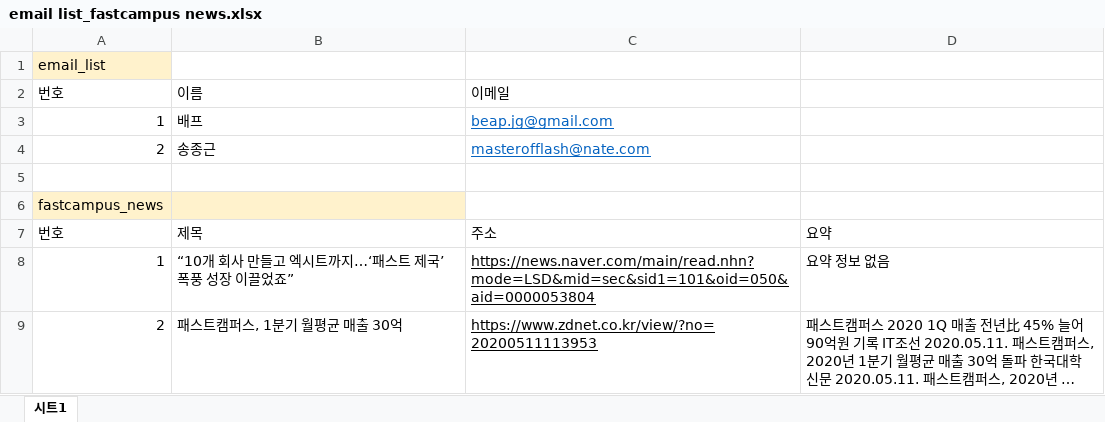
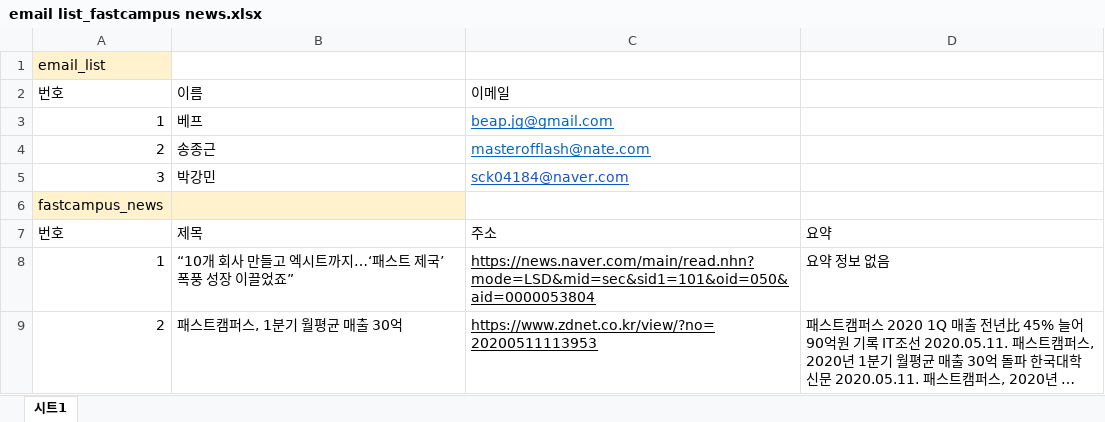
Before and after one commit to Celox16/KDT_HW, an Excel workbook: mini_project_3/email list_fastcampus news.xlsx, sheet 시트1, drawn as a sheet; only a part is shown; long unchanged cells end in …; values as stored, in another font and other column widths than the file's, no borders; charts and pictures not drawn; the diff names each change by its address in the sheet, - before the commit and + after, or states it on an @@ line.

Commit message:
feat: auto sending mail project
Summarize input keyword and save excel file
sending e-mail with excel file

```diff
--- a/mini_project_3/email list_fastcampus news.xlsx (sheet 시트1)
+++ b/mini_project_3/email list_fastcampus news.xlsx (sheet 시트1)
-B3 (이름): 배프
+B3 (이름): 베프
-row 5: (empty)
+row 5: 3 | 박강민 | sck04184@naver.com
```
Also changed, not shown: charts or pictures, 2 other files.
